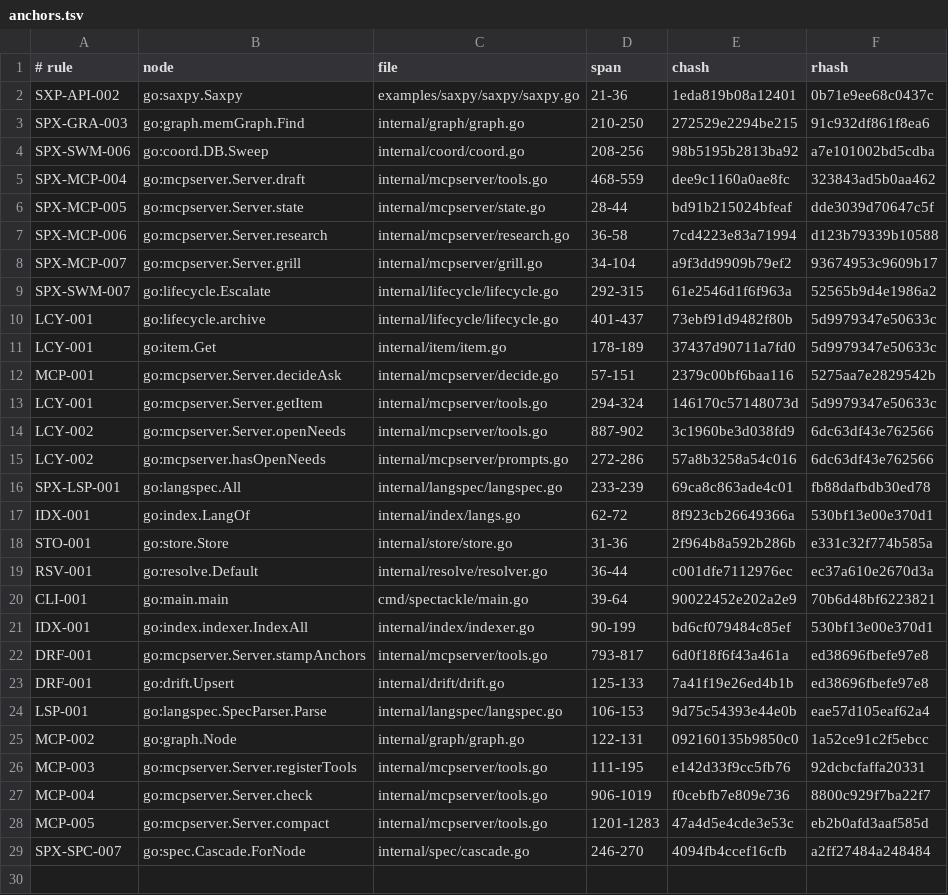
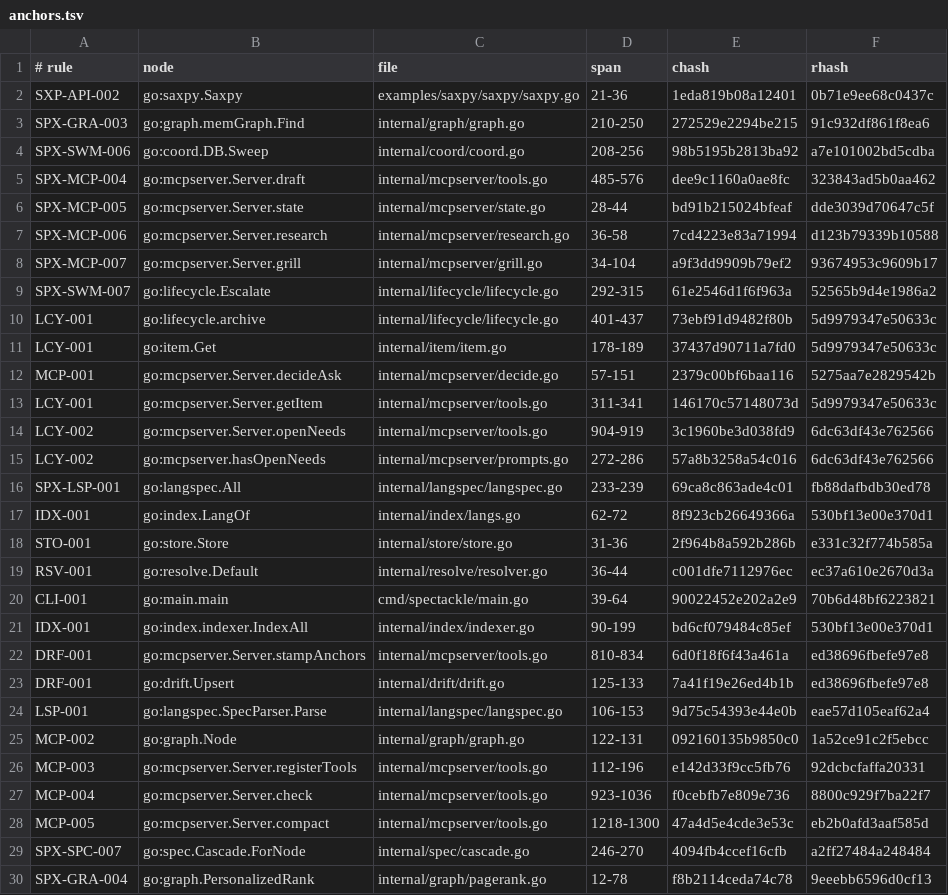
Before and after one commit to jxsl13/spectackle, a TSV file: .spectackle/anchors.tsv, drawn as a sheet.

```diff
--- a/.spectackle/anchors.tsv
+++ b/.spectackle/anchors.tsv
@@ -4,3 +4,3 @@ SPX-GRA-003	go:graph.memGraph.Find	internal/graph/graph.go	210-250	272529e2294be
 SPX-SWM-006	go:coord.DB.Sweep	internal/coord/coord.go	208-256	98b5195b2813ba92	a7e101002bd5cdba
-SPX-MCP-004	go:mcpserver.Server.draft	internal/mcpserver/tools.go	468-559	dee9c1160a0ae8fc	323843ad5b0aa462
+SPX-MCP-004	go:mcpserver.Server.draft	internal/mcpserver/tools.go	485-576	dee9c1160a0ae8fc	323843ad5b0aa462
 SPX-MCP-005	go:mcpserver.Server.state	internal/mcpserver/state.go	28-44	bd91b215024bfeaf	dde3039d70647c5f
@@ -12,4 +12,4 @@ LCY-001	go:item.Get	internal/item/item.go	178-189	37437d90711a7fd0	5d9979347e506
 MCP-001	go:mcpserver.Server.decideAsk	internal/mcpserver/decide.go	57-151	2379c00bf6baa116	5275aa7e2829542b
-LCY-001	go:mcpserver.Server.getItem	internal/mcpserver/tools.go	294-324	146170c57148073d	5d9979347e50633c
-LCY-002	go:mcpserver.Server.openNeeds	internal/mcpserver/tools.go	887-902	3c1960be3d038fd9	6dc63df43e762566
+LCY-001	go:mcpserver.Server.getItem	internal/mcpserver/tools.go	311-341	146170c57148073d	5d9979347e50633c
+LCY-002	go:mcpserver.Server.openNeeds	internal/mcpserver/tools.go	904-919	3c1960be3d038fd9	6dc63df43e762566
 LCY-002	go:mcpserver.hasOpenNeeds	internal/mcpserver/prompts.go	272-286	57a8b3258a54c016	6dc63df43e762566
@@ -21,3 +21,3 @@ CLI-001	go:main.main	cmd/spectackle/main.go	39-64	90022452e202a2e9	70b6d48bf6223
 IDX-001	go:index.indexer.IndexAll	internal/index/indexer.go	90-199	bd6cf079484c85ef	530bf13e00e370d1
-DRF-001	go:mcpserver.Server.stampAnchors	internal/mcpserver/tools.go	793-817	6d0f18f6f43a461a	ed38696fbefe97e8
+DRF-001	go:mcpserver.Server.stampAnchors	internal/mcpserver/tools.go	810-834	6d0f18f6f43a461a	ed38696fbefe97e8
 DRF-001	go:drift.Upsert	internal/drift/drift.go	125-133	7a41f19e26ed4b1b	ed38696fbefe97e8
@@ -25,5 +25,6 @@ LSP-001	go:langspec.SpecParser.Parse	internal/langspec/langspec.go	106-153	9d75c
 MCP-002	go:graph.Node	internal/graph/graph.go	122-131	092160135b9850c0	1a52ce91c2f5ebcc
-MCP-003	go:mcpserver.Server.registerTools	internal/mcpserver/tools.go	111-195	e142d33f9cc5fb76	92dcbcfaffa20331
-MCP-004	go:mcpserver.Server.check	internal/mcpserver/tools.go	906-1019	f0cebfb7e809e736	8800c929f7ba22f7
-MCP-005	go:mcpserver.Server.compact	internal/mcpserver/tools.go	1201-1283	47a4d5e4cde3e53c	eb2b0afd3aaf585d
+MCP-003	go:mcpserver.Server.registerTools	internal/mcpserver/tools.go	112-196	e142d33f9cc5fb76	92dcbcfaffa20331
+MCP-004	go:mcpserver.Server.check	internal/mcpserver/tools.go	923-1036	f0cebfb7e809e736	8800c929f7ba22f7
+MCP-005	go:mcpserver.Server.compact	internal/mcpserver/tools.go	1218-1300	47a4d5e4cde3e53c	eb2b0afd3aaf585d
 SPX-SPC-007	go:spec.Cascade.ForNode	internal/spec/cascade.go	246-270	4094fb4ccef16cfb	a2ff27484a248484
+SPX-GRA-004	go:graph.PersonalizedRank	internal/graph/pagerank.go	12-78	f8b2114ceda74c78	9eeebb6596d0cf13
```
Also changed, not shown: 9 other files.
